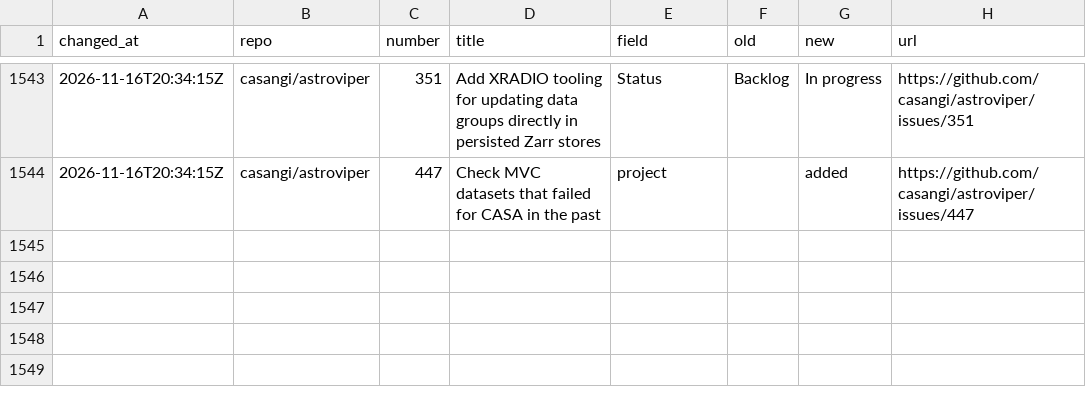
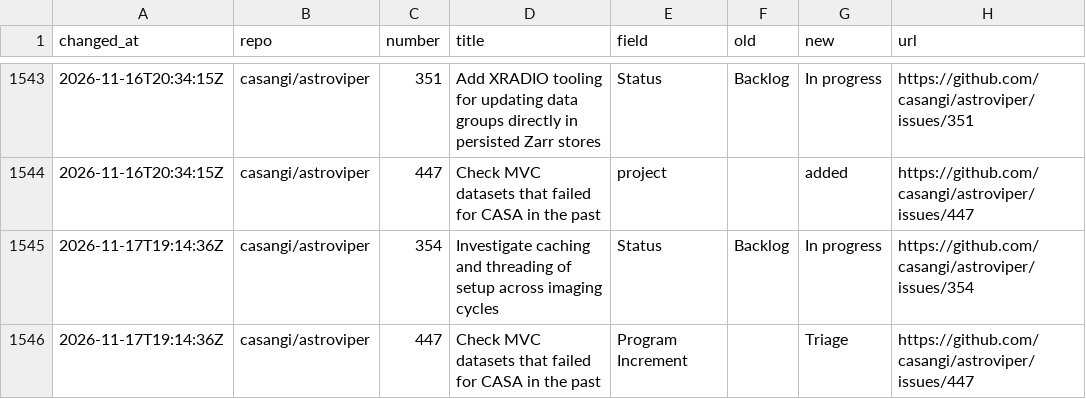
Before and after one commit to casangi/RADPS-roadmap, a CSV file: project33/changes-log.csv, drawn as a sheet; only a part is shown, gaps mark what is left out.

```diff
--- a/project33/changes-log.csv
+++ b/project33/changes-log.csv
@@ -1544 +1544,3 @@ changed_at,repo,number,title,field,old,new,url
 2026-11-16T20:34:15Z,casangi/astroviper,447,Check MVC datasets that failed for CASA in the past,project,,added,https://github.com/casangi/astroviper/issues/447
+2026-11-17T19:14:36Z,casangi/astroviper,354,Investigate caching and threading of setup across imaging cycles,Status,Backlog,In progress,https://github.com/casangi/astroviper/issues/354
+2026-11-17T19:14:36Z,casangi/astroviper,447,Check MVC datasets that failed for CASA in the past,Program Increment,,Triage,https://github.com/casangi/astroviper/issues/447
```
Also changed, not shown: project33/pi/PI26.4.csv, project33/pi/Triage.csv, 4 other files.
